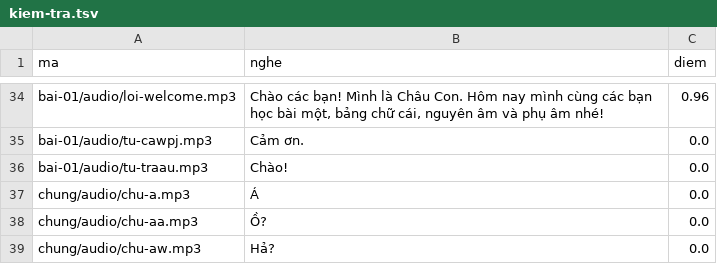
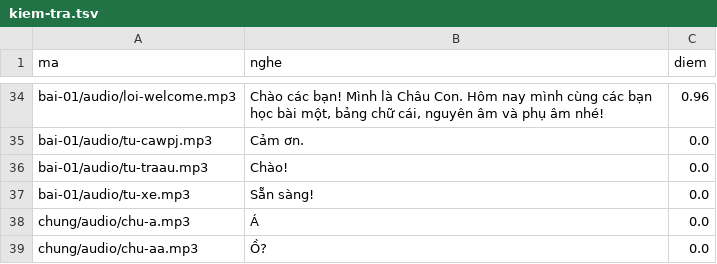
Before and after one commit to CVCEC/truong-tieng-viet, a TSV file: giong-ai/kiem-tra.tsv, drawn as a sheet; only a part is shown, gaps mark what is left out; the shorter side is filled out with more unchanged rows.

```diff
--- a/giong-ai/kiem-tra.tsv
+++ b/giong-ai/kiem-tra.tsv
@@ -36,2 +36,3 @@ bai-01/audio/tu-cawpj.mp3	Cảm ơn.	0.0
 bai-01/audio/tu-traau.mp3	Chào!	0.0
+bai-01/audio/tu-xe.mp3	Sẵn sàng!	0.0
 chung/audio/chu-a.mp3	Á	0.0
```
Also changed, not shown: 3 other files.
